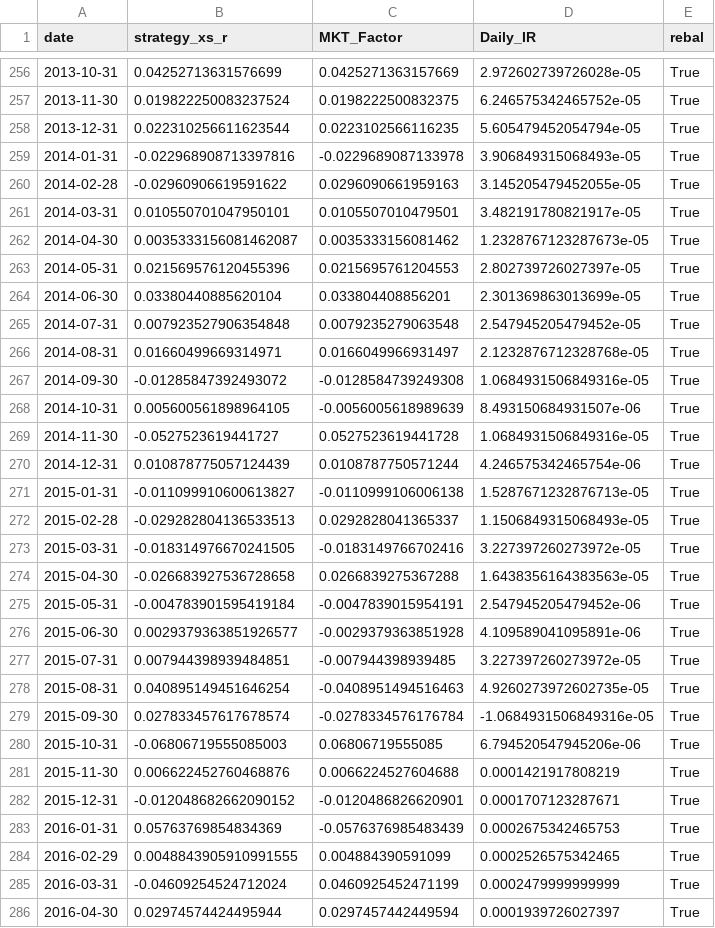
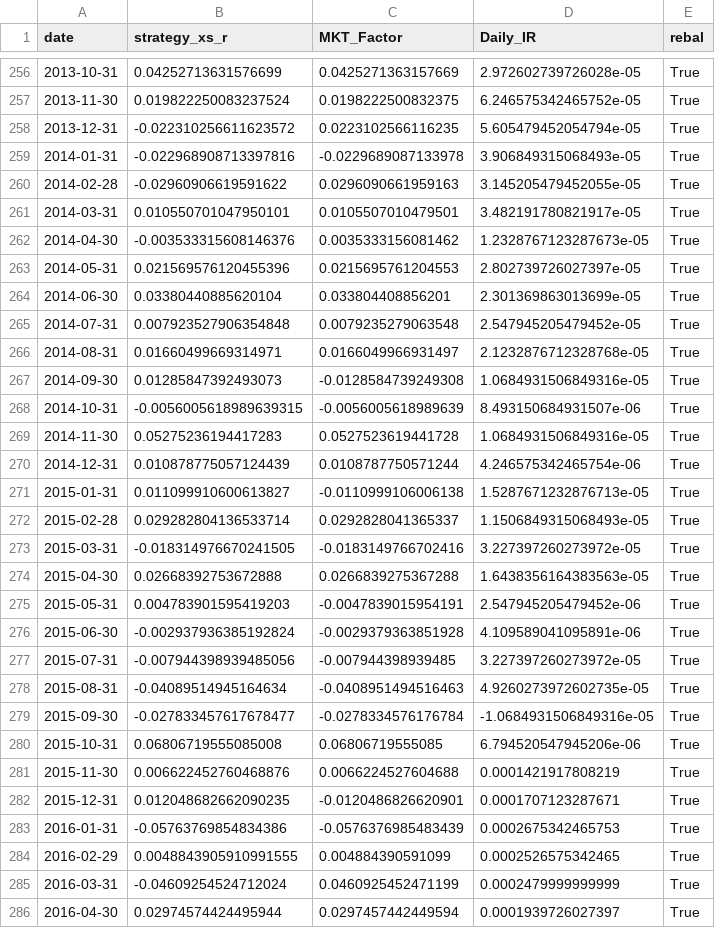
Before and after one commit to v-buchkov/ipsqt, a CSV file: backtests/runs/MomentumReversalStrategy_MLPClassifier_rebalME.csv, drawn as a sheet; only a part is shown, gaps mark what is left out; the diff covers the shown part only.

```diff
--- a/backtests/runs/MomentumReversalStrategy_MLPClassifier_rebalME.csv
+++ b/backtests/runs/MomentumReversalStrategy_MLPClassifier_rebalME.csv
@@ -257,3 +257,3 @@ date,strategy_xs_r,MKT_Factor,Daily_IR,rebal
 2013-11-30,0.019822250083237524,0.0198222500832375,6.246575342465752e-05,True
-2013-12-31,0.022310256611623544,0.0223102566116235,5.605479452054794e-05,True
+2013-12-31,-0.022310256611623572,0.0223102566116235,5.605479452054794e-05,True
 2014-01-31,-0.022968908713397816,-0.0229689087133978,3.906849315068493e-05,True
@@ -261,3 +261,3 @@ date,strategy_xs_r,MKT_Factor,Daily_IR,rebal
 2014-03-31,0.010550701047950101,0.0105507010479501,3.482191780821917e-05,True
-2014-04-30,0.0035333156081462087,0.0035333156081462,1.2328767123287673e-05,True
+2014-04-30,-0.003533315608146376,0.0035333156081462,1.2328767123287673e-05,True
 2014-05-31,0.021569576120455396,0.0215695761204553,2.802739726027397e-05,True
@@ -266,19 +266,19 @@ date,strategy_xs_r,MKT_Factor,Daily_IR,rebal
 2014-08-31,0.01660499669314971,0.0166049966931497,2.1232876712328768e-05,True
-2014-09-30,-0.01285847392493072,-0.0128584739249308,1.0684931506849316e-05,True
-2014-10-31,0.005600561898964105,-0.0056005618989639,8.493150684931507e-06,True
-2014-11-30,-0.0527523619441727,0.0527523619441728,1.0684931506849316e-05,True
+2014-09-30,0.01285847392493073,-0.0128584739249308,1.0684931506849316e-05,True
+2014-10-31,-0.0056005618989639315,-0.0056005618989639,8.493150684931507e-06,True
+2014-11-30,0.05275236194417283,0.0527523619441728,1.0684931506849316e-05,True
 2014-12-31,0.010878775057124439,0.0108787750571244,4.246575342465754e-06,True
-2015-01-31,-0.011099910600613827,-0.0110999106006138,1.5287671232876713e-05,True
-2015-02-28,-0.029282804136533513,0.0292828041365337,1.1506849315068493e-05,True
+2015-01-31,0.011099910600613827,-0.0110999106006138,1.5287671232876713e-05,True
+2015-02-28,0.029282804136533714,0.0292828041365337,1.1506849315068493e-05,True
 2015-03-31,-0.018314976670241505,-0.0183149766702416,3.227397260273972e-05,True
-2015-04-30,-0.026683927536728658,0.0266839275367288,1.6438356164383563e-05,True
-2015-05-31,-0.004783901595419184,-0.0047839015954191,2.547945205479452e-06,True
-2015-06-30,0.0029379363851926577,-0.0029379363851928,4.109589041095891e-06,True
-2015-07-31,0.007944398939484851,-0.007944398939485,3.227397260273972e-05,True
-2015-08-31,0.040895149451646254,-0.0408951494516463,4.9260273972602735e-05,True
-2015-09-30,0.027833457617678574,-0.0278334576176784,-1.0684931506849316e-05,True
-2015-10-31,-0.06806719555085003,0.06806719555085,6.794520547945206e-06,True
+2015-04-30,0.02668392753672888,0.0266839275367288,1.6438356164383563e-05,True
+2015-05-31,0.004783901595419203,-0.0047839015954191,2.547945205479452e-06,True
+2015-06-30,-0.002937936385192824,-0.0029379363851928,4.109589041095891e-06,True
+2015-07-31,-0.007944398939485056,-0.007944398939485,3.227397260273972e-05,True
+2015-08-31,-0.04089514945164634,-0.0408951494516463,4.9260273972602735e-05,True
+2015-09-30,-0.027833457617678477,-0.0278334576176784,-1.0684931506849316e-05,True
+2015-10-31,0.06806719555085008,0.06806719555085,6.794520547945206e-06,True
 2015-11-30,0.006622452760468876,0.0066224527604688,0.0001421917808219,True
-2015-12-31,-0.012048682662090152,-0.0120486826620901,0.0001707123287671,True
-2016-01-31,0.05763769854834369,-0.0576376985483439,0.0002675342465753,True
+2015-12-31,0.012048682662090235,-0.0120486826620901,0.0001707123287671,True
+2016-01-31,-0.05763769854834386,-0.0576376985483439,0.0002675342465753,True
 2016-02-29,0.0048843905910991555,0.004884390591099,0.0002526575342465,True
```
Also changed, not shown: 108 edited cells elsewhere in this file, 20 other files.
